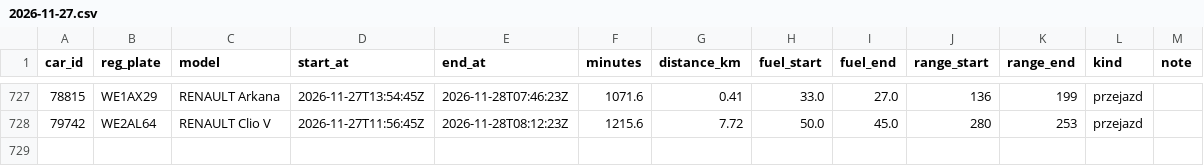
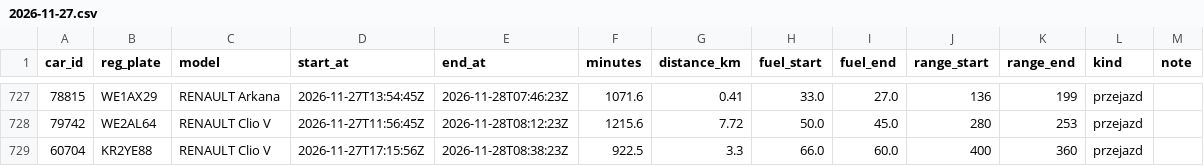
Before and after one commit to szymonslazak-rgb/traficar-warszawa, a CSV file: data/trips/2026-11-27.csv, drawn as a sheet; only a part is shown, gaps mark what is left out.

```diff
--- a/data/trips/2026-11-27.csv
+++ b/data/trips/2026-11-27.csv
@@ -728 +728,2 @@ car_id,reg_plate,model,start_at,end_at,minutes,distance_km,fuel_start,fuel_end,r
 79742,WE2AL64,RENAULT Clio V,2026-11-27T11:56:45Z,2026-11-28T08:12:23Z,1215.6,7.72,50.0,45.0,280,253,przejazd,
+60704,KR2YE88,RENAULT Clio V,2026-11-27T17:15:56Z,2026-11-28T08:38:23Z,922.5,3.3,66.0,60.0,400,360,przejazd,
```
Also changed, not shown: data/reads/2026-11-28.csv, data/trips/2026-11-28.csv, 4 other files.
